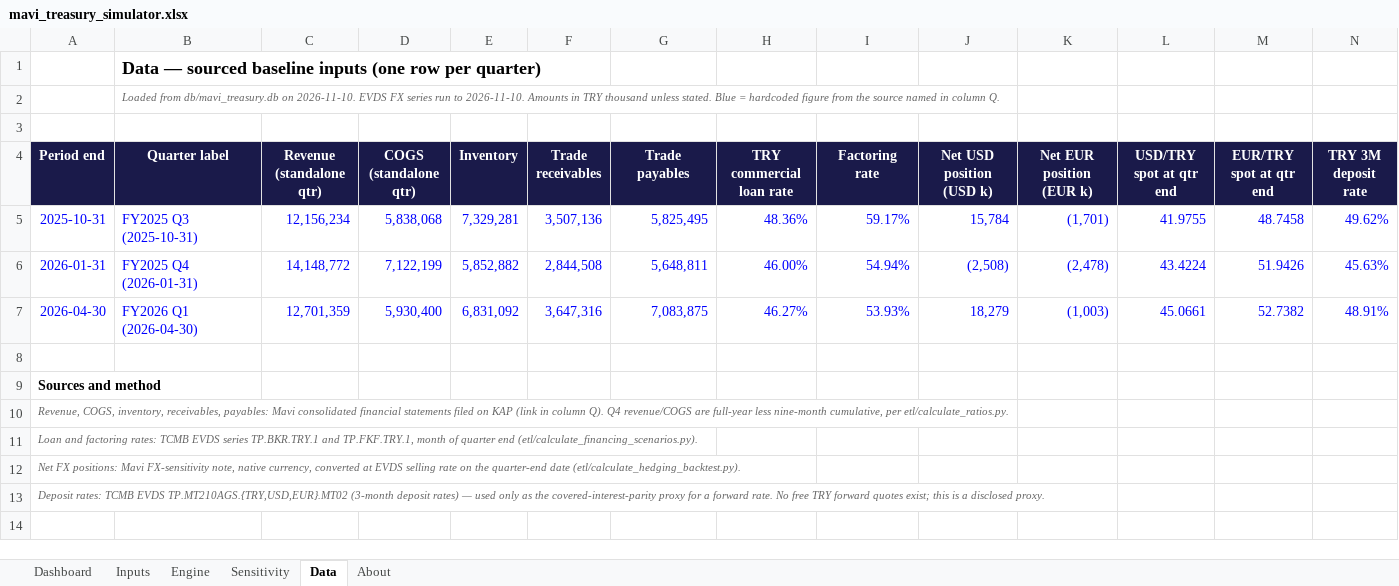
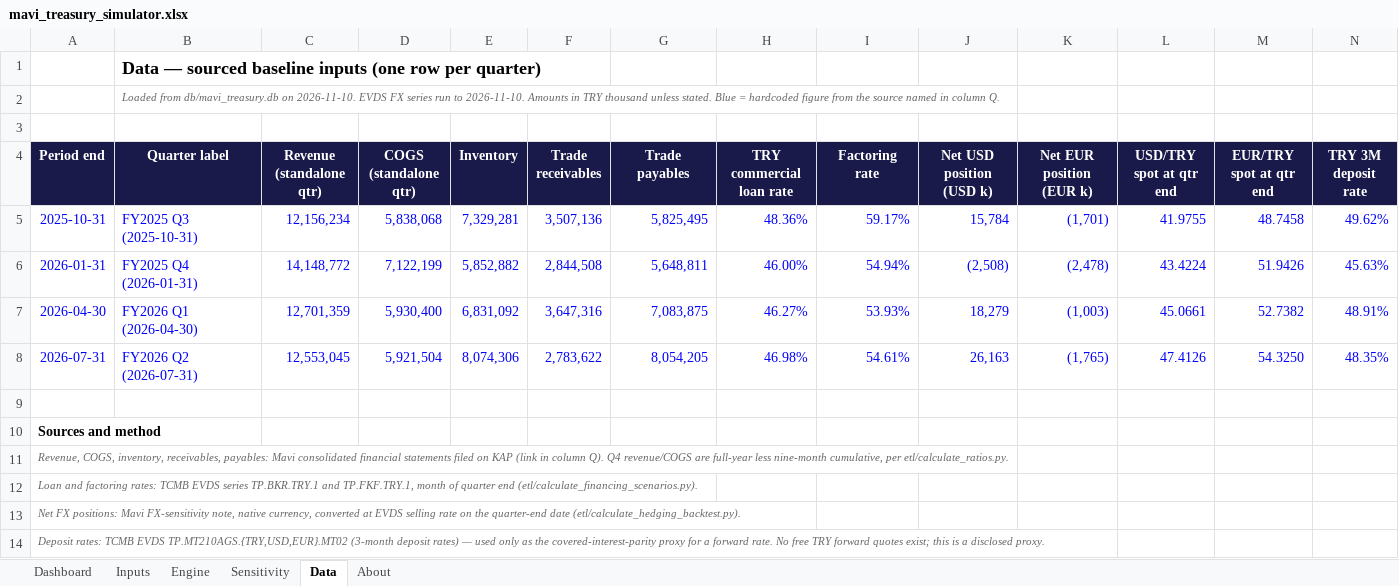
Before and after one commit to mrcocakli/mavi_financial_simulation, an Excel workbook: reports/mavi_treasury_simulator.xlsx, sheet Data, drawn as a sheet; only a part is shown; values as stored, in another font and other column widths than the file's, no borders; rows hold the shown columns only; the diff names each change by its address in the sheet, - before the commit and + after, or states it on an @@ line.

```diff
--- a/reports/mavi_treasury_simulator.xlsx (sheet Data)
+++ b/reports/mavi_treasury_simulator.xlsx (sheet Data)
+row 8: 2026-07-31 | FY2026 Q2 (2026-07-31) | 12,553,045 | 5,921,504 | 8,074,306 | 2,783,622 | 8,054,205 | 46.98% | 54.61% | 26,163 | (1,765) | 47.4126 | 54.3250 | 48.35%
```
Also changed, not shown: sheet Sensitivity, sheet Engine, sheet Dashboard, sheet Inputs, charts or pictures, reports/2026-04-30_treasury_report.xlsx, reports/2026-07-31_treasury_report.xlsx, 5 other files.
